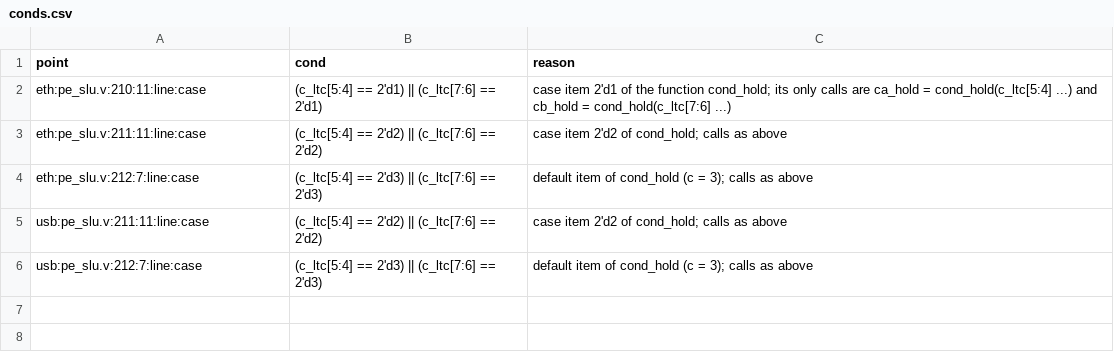
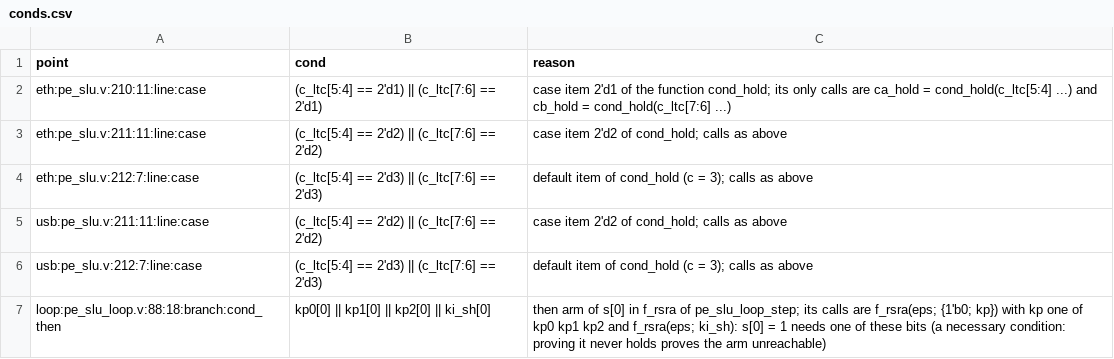
Before and after one commit to soundgod10-droid/protocol-emulator-asic, a CSV file: formal/unreach/conds.csv, drawn as a sheet; the diff names each change by its address in the sheet, - before the commit and + after, or states it on an @@ line.

Commit message:
Condition of the receive loop's rounding-shift point inside its function

```diff
--- a/formal/unreach/conds.csv
+++ b/formal/unreach/conds.csv
+row 7: loop:pe_slu_loop.v:88:18:branch:cond_then | kp0[0] || kp1[0] || kp2[0] || ki_sh[0] | then arm of s[0] in f_rsra of pe_slu_loop_step; its calls are f_rsra(eps; {1'b0; kp}) with kp one of kp0 kp1 kp2 and f_rsra(eps; ki_sh): s[0] = 1 needs one of these bits (a necessary condition: proving it never holds proves the arm unreachable)
```
